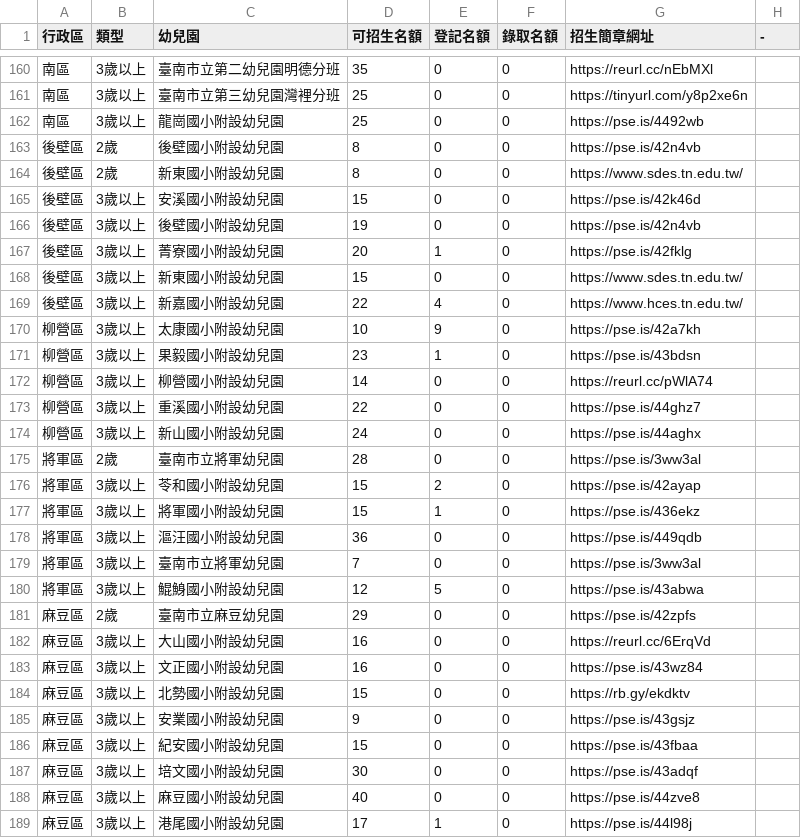
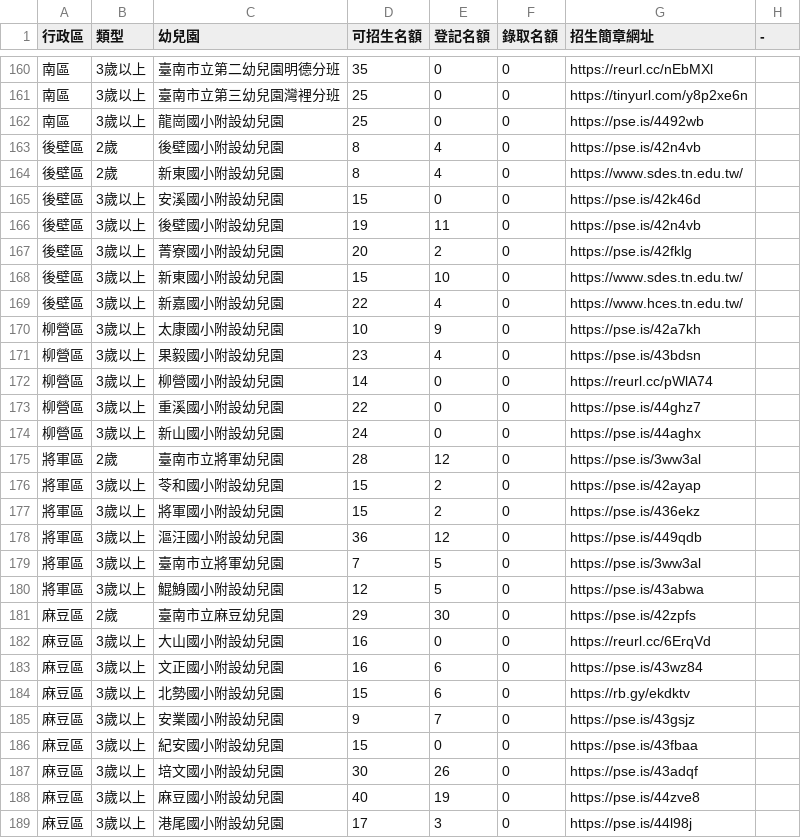
Before and after one commit to kiang/kid.tn.edu.tw, a CSV file: data/2022/data.csv, drawn as a sheet; only a part is shown, gaps mark what is left out; the diff covers the shown part only.

```diff
--- a/data/2022/data.csv
+++ b/data/2022/data.csv
@@ -162,11 +162,11 @@
 "南區 ",3歲以上,龍崗國小附設幼兒園,25,0,0,https://pse.is/4492wb,
-後壁區,2歲,後壁國小附設幼兒園,8,0,0,https://pse.is/42n4vb,
-後壁區,2歲,新東國小附設幼兒園,8,0,0,https://www.sdes.tn.edu.tw/,
+後壁區,2歲,後壁國小附設幼兒園,8,4,0,https://pse.is/42n4vb,
+後壁區,2歲,新東國小附設幼兒園,8,4,0,https://www.sdes.tn.edu.tw/,
 後壁區,3歲以上,安溪國小附設幼兒園,15,0,0,https://pse.is/42k46d,
-後壁區,3歲以上,後壁國小附設幼兒園,19,0,0,https://pse.is/42n4vb,
-後壁區,3歲以上,菁寮國小附設幼兒園,20,1,0,https://pse.is/42fklg,
-後壁區,3歲以上,新東國小附設幼兒園,15,0,0,https://www.sdes.tn.edu.tw/,
+後壁區,3歲以上,後壁國小附設幼兒園,19,11,0,https://pse.is/42n4vb,
+後壁區,3歲以上,菁寮國小附設幼兒園,20,2,0,https://pse.is/42fklg,
+後壁區,3歲以上,新東國小附設幼兒園,15,10,0,https://www.sdes.tn.edu.tw/,
 後壁區,3歲以上,新嘉國小附設幼兒園,22,4,0,https://www.hces.tn.edu.tw/,
 柳營區,3歲以上,太康國小附設幼兒園,10,9,0,https://pse.is/42a7kh,
-柳營區,3歲以上,果毅國小附設幼兒園,23,1,0,https://pse.is/43bdsn,
+柳營區,3歲以上,果毅國小附設幼兒園,23,4,0,https://pse.is/43bdsn,
 柳營區,3歲以上,柳營國小附設幼兒園,14,0,0,https://reurl.cc/pWlA74,
@@ -174,16 +174,16 @@
 柳營區,3歲以上,新山國小附設幼兒園,24,0,0,https://pse.is/44aghx,
-將軍區,2歲,臺南市立將軍幼兒園,28,0,0,https://pse.is/3ww3al,
+將軍區,2歲,臺南市立將軍幼兒園,28,12,0,https://pse.is/3ww3al,
 將軍區,3歲以上,苓和國小附設幼兒園,15,2,0,https://pse.is/42ayap,
-將軍區,3歲以上,將軍國小附設幼兒園,15,1,0,https://pse.is/436ekz,
-將軍區,3歲以上,漚汪國小附設幼兒園,36,0,0,https://pse.is/449qdb,
-將軍區,3歲以上,臺南市立將軍幼兒園,7,0,0,https://pse.is/3ww3al,
+將軍區,3歲以上,將軍國小附設幼兒園,15,2,0,https://pse.is/436ekz,
+將軍區,3歲以上,漚汪國小附設幼兒園,36,12,0,https://pse.is/449qdb,
+將軍區,3歲以上,臺南市立將軍幼兒園,7,5,0,https://pse.is/3ww3al,
 將軍區,3歲以上,鯤鯓國小附設幼兒園,12,5,0,https://pse.is/43abwa,
-麻豆區,2歲,臺南市立麻豆幼兒園,29,0,0,https://pse.is/42zpfs,
+麻豆區,2歲,臺南市立麻豆幼兒園,29,30,0,https://pse.is/42zpfs,
 麻豆區,3歲以上,大山國小附設幼兒園,16,0,0,https://reurl.cc/6ErqVd,
-麻豆區,3歲以上,文正國小附設幼兒園,16,0,0,https://pse.is/43wz84,
-麻豆區,3歲以上,北勢國小附設幼兒園,15,0,0,https://rb.gy/ekdktv,
-麻豆區,3歲以上,安業國小附設幼兒園,9,0,0,https://pse.is/43gsjz,
+麻豆區,3歲以上,文正國小附設幼兒園,16,6,0,https://pse.is/43wz84,
+麻豆區,3歲以上,北勢國小附設幼兒園,15,6,0,https://rb.gy/ekdktv,
+麻豆區,3歲以上,安業國小附設幼兒園,9,7,0,https://pse.is/43gsjz,
 麻豆區,3歲以上,紀安國小附設幼兒園,15,0,0,https://pse.is/43fbaa,
-麻豆區,3歲以上,培文國小附設幼兒園,30,0,0,https://pse.is/43adqf,
-麻豆區,3歲以上,麻豆國小附設幼兒園,40,0,0,https://pse.is/44zve8,
-麻豆區,3歲以上,港尾國小附設幼兒園,17,1,0,https://pse.is/44l98j,
+麻豆區,3歲以上,培文國小附設幼兒園,30,26,0,https://pse.is/43adqf,
+麻豆區,3歲以上,麻豆國小附設幼兒園,40,19,0,https://pse.is/44zve8,
+麻豆區,3歲以上,港尾國小附設幼兒園,17,3,0,https://pse.is/44l98j,
```
Also changed, not shown: 93 edited cells elsewhere in this file, data/2022/nonprofit.csv, 1 other file.
